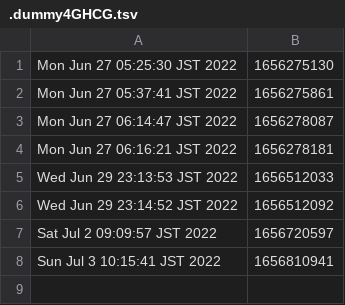
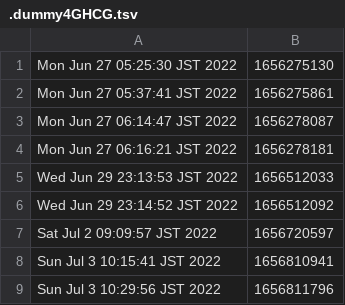
Before and after one commit to hohno-46466/sZone, a TSV file: .dummy4GHCG.tsv, drawn as a sheet; the diff names each change by its address in the sheet, - before the commit and + after, or states it on an @@ line.

```diff
--- a/.dummy4GHCG.tsv
+++ b/.dummy4GHCG.tsv
+row 9: Sun Jul 3 10:29:56 JST 2022 | 1656811796
```
Also changed, not shown: 1 other file.
